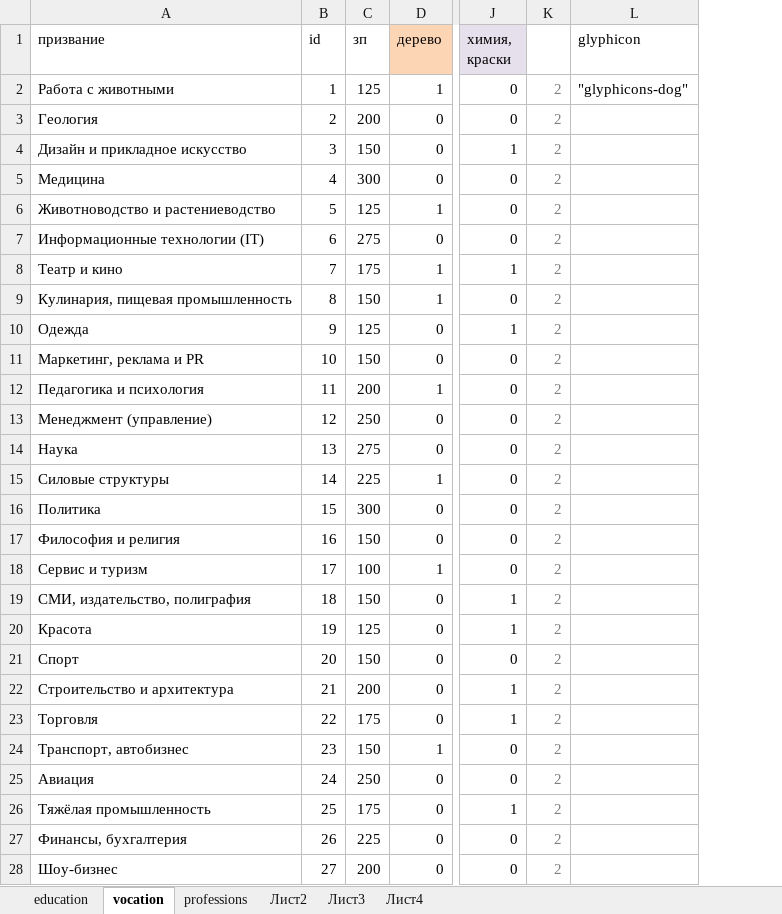
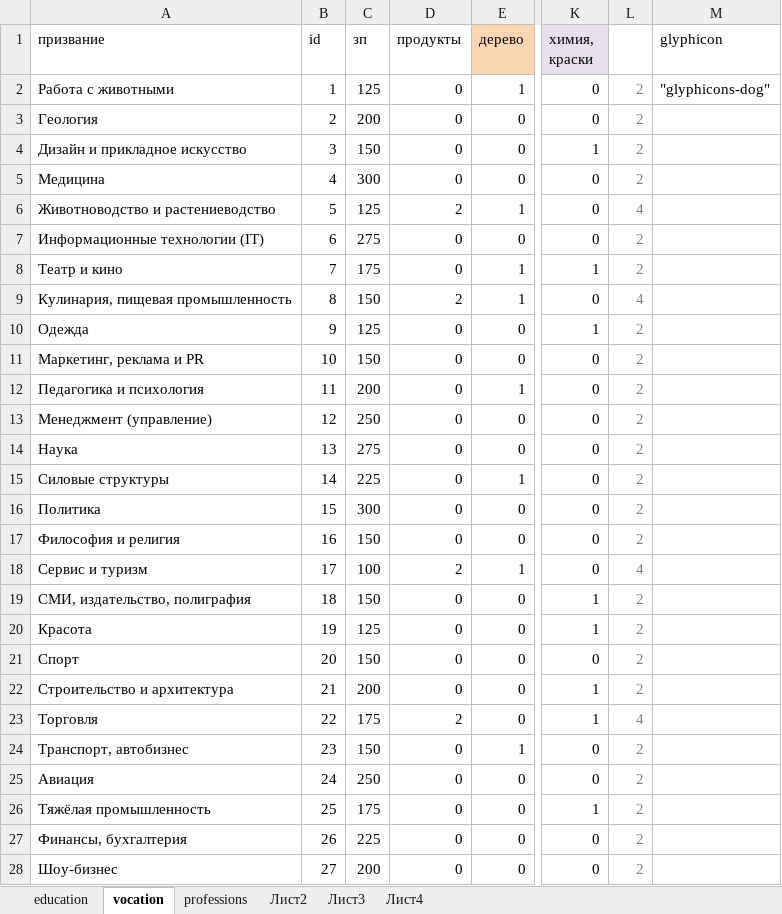
Before and after one commit to OStolpovskaya/Dynasty, an Excel workbook: professions.xlsx, sheet vocation, drawn as a sheet; only a part is shown, gaps mark what is left out; values as stored, in another font and other column widths than the file's, no borders; charts and pictures not drawn; addresses are those after the commit; the diff names each change by its address in the sheet, - before the commit and + after, or states it on an @@ line.

```diff
--- a/professions.xlsx (sheet vocation)
+++ b/professions.xlsx (sheet vocation)
+column D (продукты), rows 2-28: 0 | 0 | 0 | 0 | 2 | 0 | 0 | 2 | 0 | 0 | 0 | 0 | 0 | 0 | 0 | 0 | 2 | 0 | 0 | 0 | 0 | 2 | 0 | 0 | 0 | 0 | 0
-L6: 2
+L6: 4
-L9: 2
+L9: 4
-L18: 2
+L18: 4
-L23: 2
+L23: 4
```
Also changed, not shown: formulas that keep their value, charts or pictures, house.xlsx, house_view.xlsx, 23 other files.
